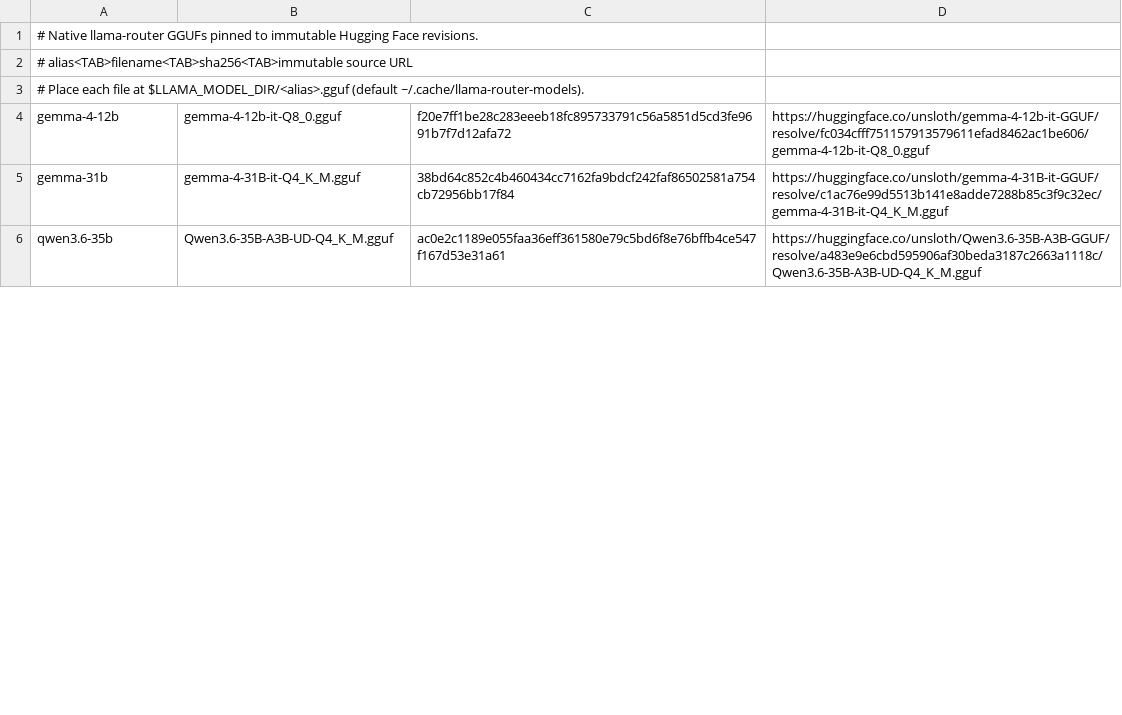
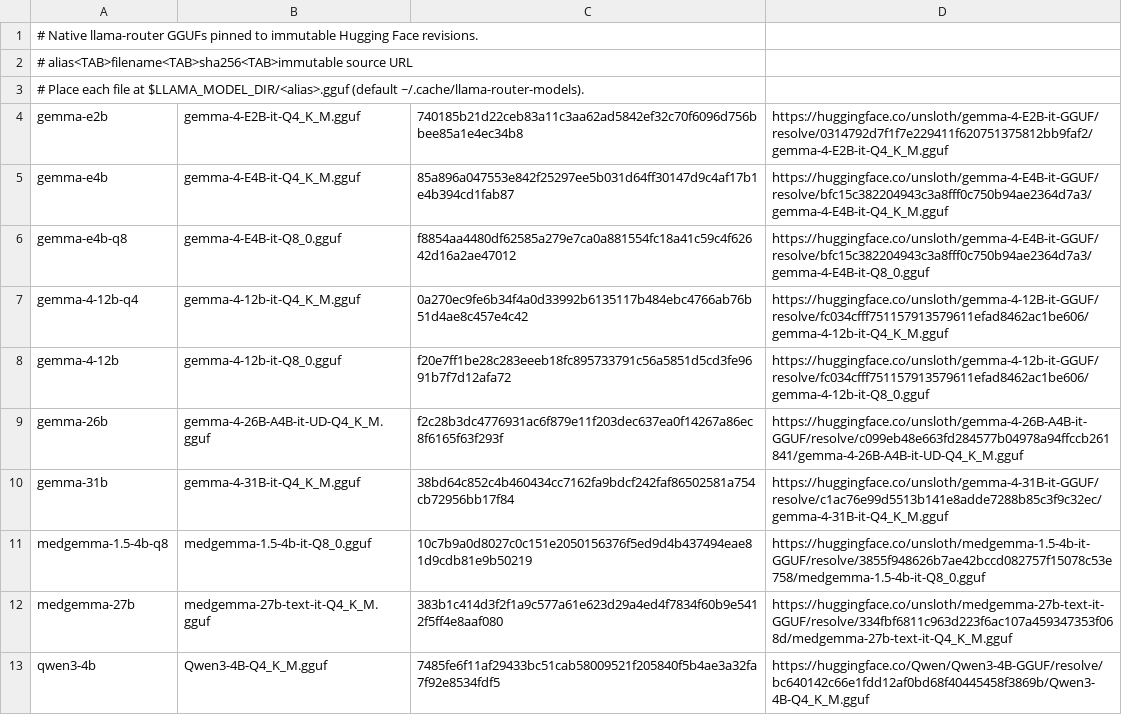
Before and after one commit to pmanko/openclinai.org, a TSV file: scripts/llama-router.models.tsv, drawn as a sheet; only a part is shown; the shorter side is filled out with more unchanged rows; the diff covers the shown part only.

```diff
--- a/scripts/llama-router.models.tsv
+++ b/scripts/llama-router.models.tsv
@@ -3,3 +3,11 @@
 # Place each file at $LLAMA_MODEL_DIR/<alias>.gguf (default ~/.cache/llama-router-models).
+gemma-e2b	gemma-4-E2B-it-Q4_K_M.gguf	740185b21d22ceb83a11c3aa62ad5842ef32c70f6096d756bbee85a1e4ec34b8	https://huggingface.co/unsloth/gemma-4-E2B-it-GGUF/resolve/0314792d7f1f7e229411f620751375812bb9faf2/gemma-4-E2B-it-Q4_K_M.gguf
+gemma-e4b	gemma-4-E4B-it-Q4_K_M.gguf	85a896a047553e842f25297ee5b031d64ff30147d9c4af17b1e4b394cd1fab87	https://huggingface.co/unsloth/gemma-4-E4B-it-GGUF/resolve/bfc15c382204943c3a8fff0c750b94ae2364d7a3/gemma-4-E4B-it-Q4_K_M.gguf
+gemma-e4b-q8	gemma-4-E4B-it-Q8_0.gguf	f8854aa4480df62585a279e7ca0a881554fc18a41c59c4f62642d16a2ae47012	https://huggingface.co/unsloth/gemma-4-E4B-it-GGUF/resolve/bfc15c382204943c3a8fff0c750b94ae2364d7a3/gemma-4-E4B-it-Q8_0.gguf
+gemma-4-12b-q4	gemma-4-12b-it-Q4_K_M.gguf	0a270ec9fe6b34f4a0d33992b6135117b484ebc4766ab76b51d4ae8c457e4c42	https://huggingface.co/unsloth/gemma-4-12B-it-GGUF/resolve/fc034cfff751157913579611efad8462ac1be606/gemma-4-12b-it-Q4_K_M.gguf
 gemma-4-12b	gemma-4-12b-it-Q8_0.gguf	f20e7ff1be28c283eeeb18fc895733791c56a5851d5cd3fe9691b7f7d12afa72	https://huggingface.co/unsloth/gemma-4-12b-it-GGUF/resolve/fc034cfff751157913579611efad8462ac1be606/gemma-4-12b-it-Q8_0.gguf
+gemma-26b	gemma-4-26B-A4B-it-UD-Q4_K_M.gguf	f2c28b3dc4776931ac6f879e11f203dec637ea0f14267a86ec8f6165f63f293f	https://huggingface.co/unsloth/gemma-4-26B-A4B-it-GGUF/resolve/c099eb48e663fd284577b04978a94ffccb261841/gemma-4-26B-A4B-it-UD-Q4_K_M.gguf
 gemma-31b	gemma-4-31B-it-Q4_K_M.gguf	38bd64c852c4b460434cc7162fa9bdcf242faf86502581a754cb72956bb17f84	https://huggingface.co/unsloth/gemma-4-31B-it-GGUF/resolve/c1ac76e99d5513b141e8adde7288b85c3f9c32ec/gemma-4-31B-it-Q4_K_M.gguf
+medgemma-1.5-4b-q8	medgemma-1.5-4b-it-Q8_0.gguf	10c7b9a0d8027c0c151e2050156376f5ed9d4b437494eae81d9cdb81e9b50219	https://huggingface.co/unsloth/medgemma-1.5-4b-it-GGUF/resolve/3855f948626b7ae42bccd082757f15078c53e758/medgemma-1.5-4b-it-Q8_0.gguf
+medgemma-27b	medgemma-27b-text-it-Q4_K_M.gguf	383b1c414d3f2f1a9c577a61e623d29a4ed4f7834f60b9e5412f5ff4e8aaf080	https://huggingface.co/unsloth/medgemma-27b-text-it-GGUF/resolve/334fbf6811c963d223f6ac107a459347353f068d/medgemma-27b-text-it-Q4_K_M.gguf
+qwen3-4b	Qwen3-4B-Q4_K_M.gguf	7485fe6f11af29433bc51cab58009521f205840f5b4ae3a32fa7f92e8534fdf5	https://huggingface.co/Qwen/Qwen3-4B-GGUF/resolve/bc640142c66e1fdd12af0bd68f40445458f3869b/Qwen3-4B-Q4_K_M.gguf
```
Also changed, not shown: 6 added rows and 1 moved row elsewhere in this file, 29 other files.
